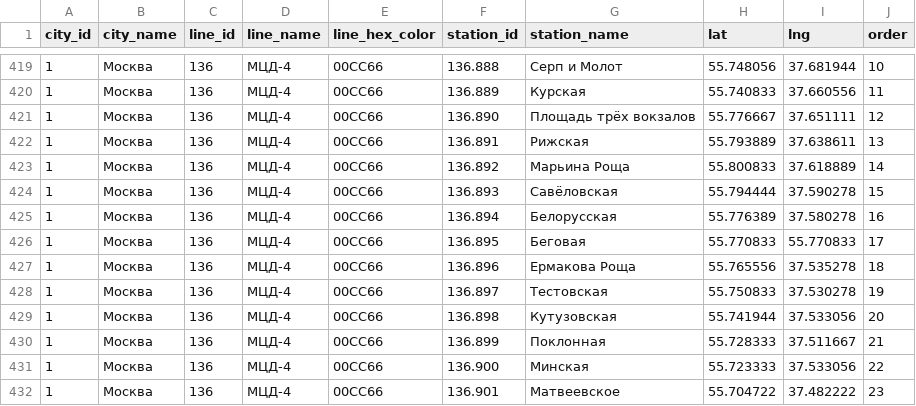
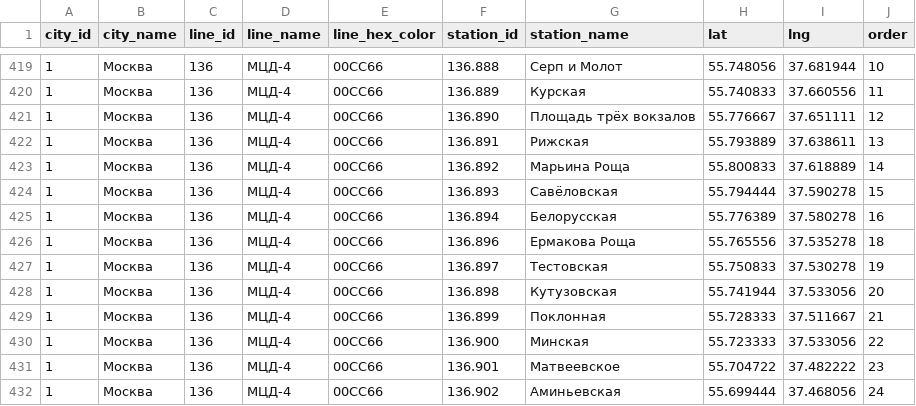
Before and after one commit to nalgeon/metro, a CSV file: data/metro.ru.csv, drawn as a sheet; only a part is shown, gaps mark what is left out; the shorter side is filled out with more unchanged rows; the diff names each change by its address in the sheet, - before the commit and + after, or states it on an @@ line.

```diff
--- a/data/metro.ru.csv
+++ b/data/metro.ru.csv
-row 426: 1 | Москва | 136 | МЦД-4 | 00CC66 | 136.895 | Беговая | 55.770833 | 55.770833 | 17
```
Also changed, not shown: data/metro.en.csv, data/station.en.csv, 5 other files.
